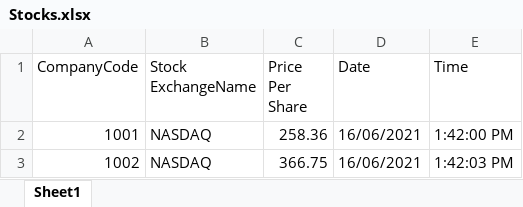
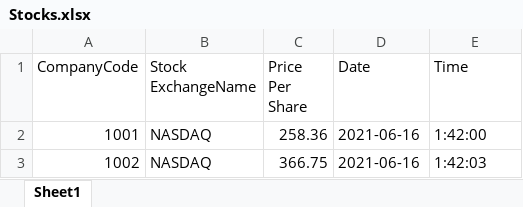
Before and after one commit to rohank63/Rohan_Stock, an Excel workbook: Stocks.xlsx, sheet Sheet1, drawn as a sheet; values as stored, in another font and other column widths than the file's, no borders; the diff names each change by its address in the sheet, - before the commit and + after, or states it on an @@ line.

Commit message:
excel

```diff
--- a/Stocks.xlsx (sheet Sheet1)
+++ b/Stocks.xlsx (sheet Sheet1)
-D2:D3 (Date): 16/06/2021
+D2:D3 (Date): 2021-06-16
-E2 (Time): 1:42:00 PM
+E2 (Time): 1:42:00
-E3 (Time): 1:42:03 PM
+E3 (Time): 1:42:03
```
Also changed, not shown: 40 other files.
